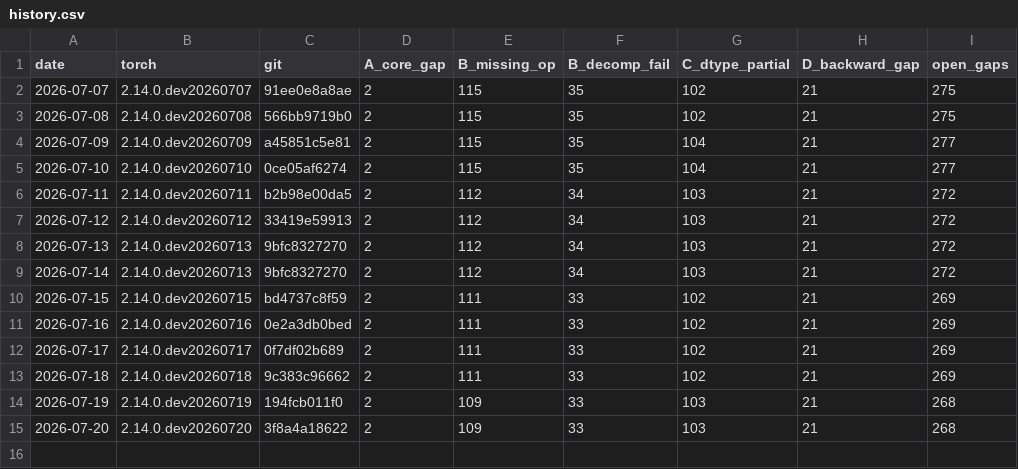
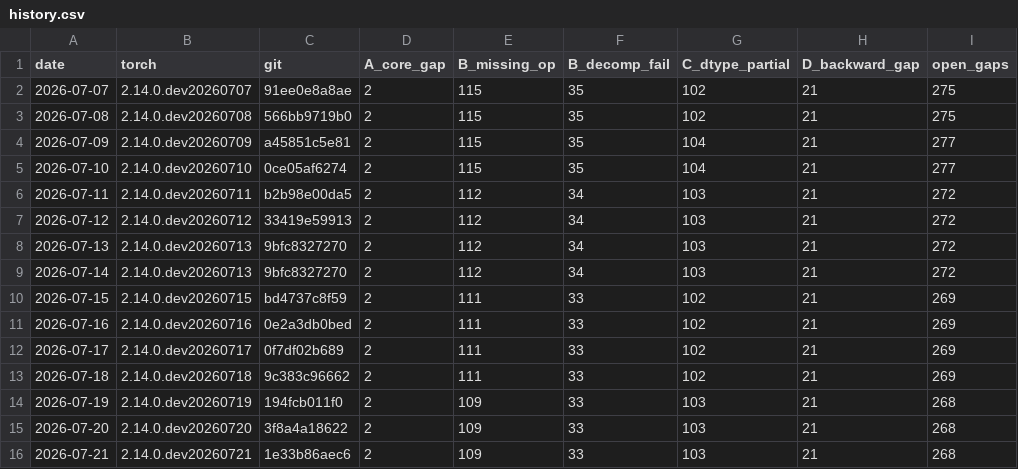
Before and after one commit to jhavukainen/mps-coverage, a CSV file: history.csv, drawn as a sheet; the diff names each change by its address in the sheet, - before the commit and + after, or states it on an @@ line.

```diff
--- a/history.csv
+++ b/history.csv
+row 16: 2026-07-21 | 2.14.0.dev20260721 | 1e33b86aec6 | 2 | 109 | 33 | 103 | 21 | 268
```
Also changed, not shown: 2 other files.
